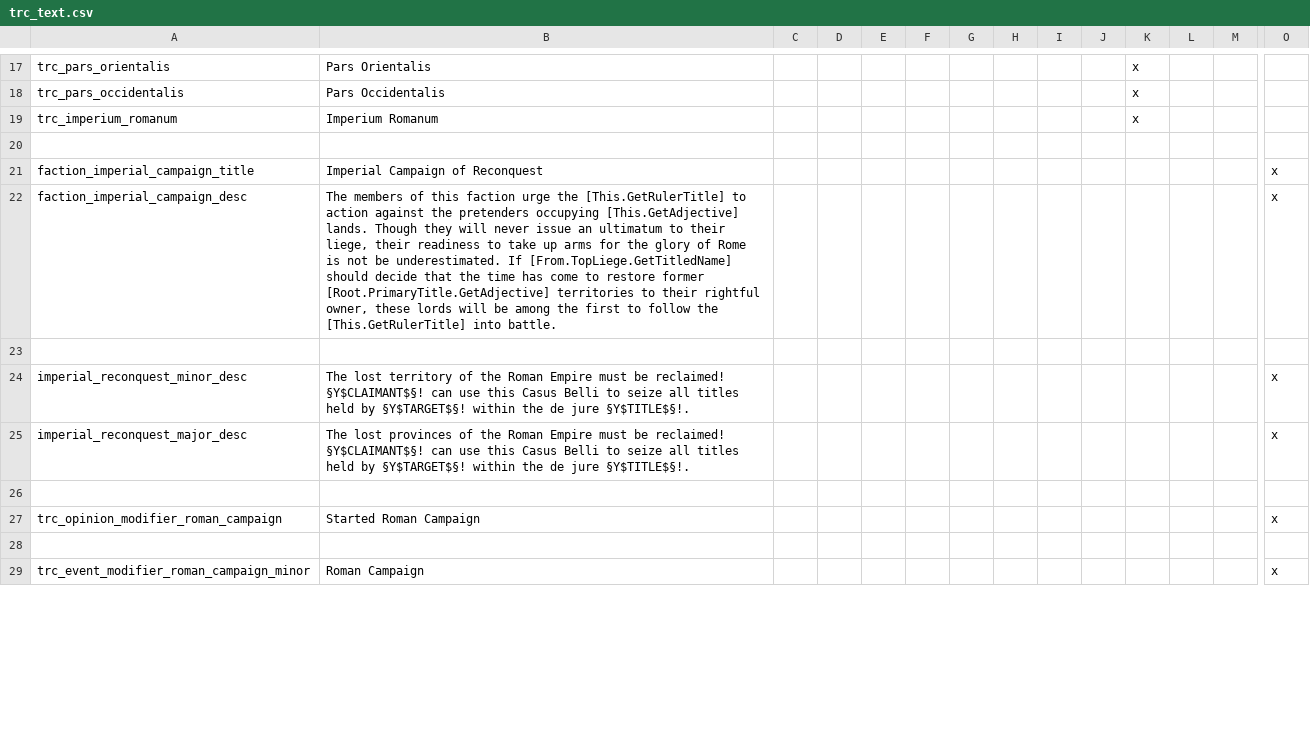
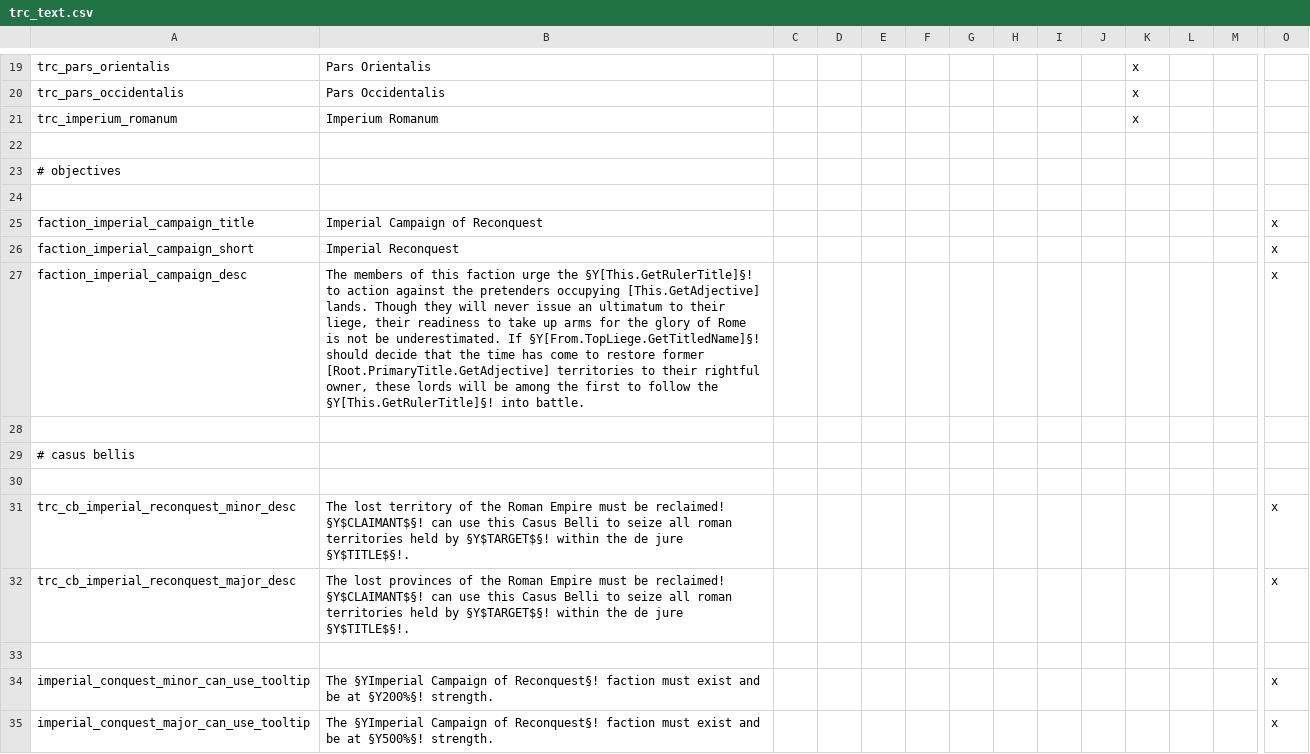
Before and after one commit to markusmitbrille/ck2-the-roman-campaign-hip, a CSV file: localisation/trc_text.csv, drawn as a sheet; only a part is shown, gaps mark what is left out; the shorter side is filled out with more unchanged rows; addresses are those after the commit; rows hold the shown columns only; the diff covers the shown part only; the diff names each change by its address in the sheet, - before the commit and + after, or states it on an @@ line.

Commit message:
fixed faction succes (doesnt want to work), localisation

```diff
--- a/localisation/trc_text.csv
+++ b/localisation/trc_text.csv
+row 23: # objectives
+row 24: (empty)
+row 26: faction_imperial_campaign_short | Imperial Reconquest |  |  |  |  |  |  |  |  |  |  |  | x
-B27: …urge the [This.GetRulerTitle] to action against the pretenders occupying [This.GetAdjective] lands. Though they will never issue an ultimatum to their liege, their readiness to take up arms for the glory of Rome is not be underestimated. If [From.TopLiege.GetTitledName] should decide that the time has come to restore former [Root.PrimaryTitle.GetAdjective] territories to their rightful owner, these lords will be among the first to follow the [This.GetRulerTitle] into battle.
+B27: …urge the §Y[This.GetRulerTitle]§! to action against the pretenders occupying [This.GetAdjective] lands. Though they will never issue an ultimatum to their liege, their readiness to take up arms for the glory of Rome is not be underestimated. If §Y[From.TopLiege.GetTitledName]§! should decide that the time has come to restore former [Root.PrimaryTitle.GetAdjective] territories to their rightful owner, these lords will be among the first to follow the §Y[This.GetRulerTitle]§! into battle.
+row 29: # casus bellis
+row 30: (empty)
-A31: imperial_reconquest_minor_desc
+A31: trc_cb_imperial_reconquest_minor_desc
-B31: …seize all titles held by…
+B31: …seize all roman territories held by…
-A32: imperial_reconquest_major_desc
+A32: trc_cb_imperial_reconquest_major_desc
-B32: …seize all titles held by…
+B32: …seize all roman territories held by…
+row 33: (empty)
+row 34: imperial_conquest_minor_can_use_tooltip | The §YImperial Campaign of Reconquest§! faction must exist and be at §Y200%§! strength. |  |  |  |  |  |  |  |  |  |  |  | x
+row 35: imperial_conquest_major_can_use_tooltip | The §YImperial Campaign of Reconquest§! faction must exist and be at §Y500%§! strength. |  |  |  |  |  |  |  |  |  |  |  | x
```
Also changed, not shown: 8 added rows and 3 edited cells elsewhere in this file, 2 other files.
